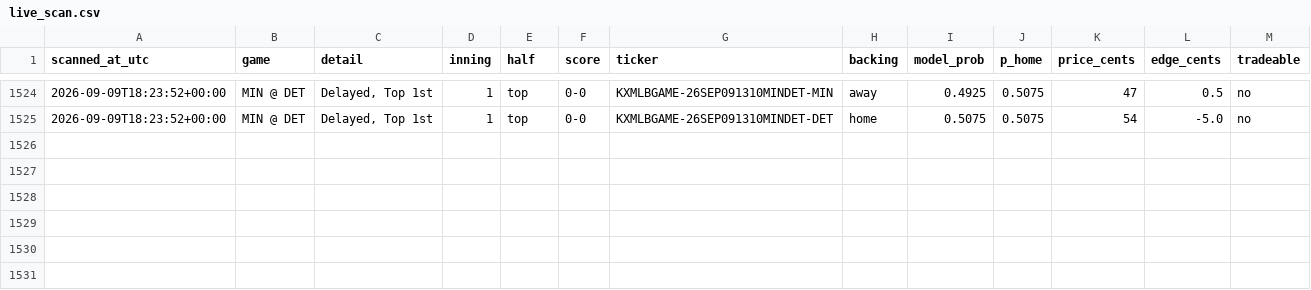
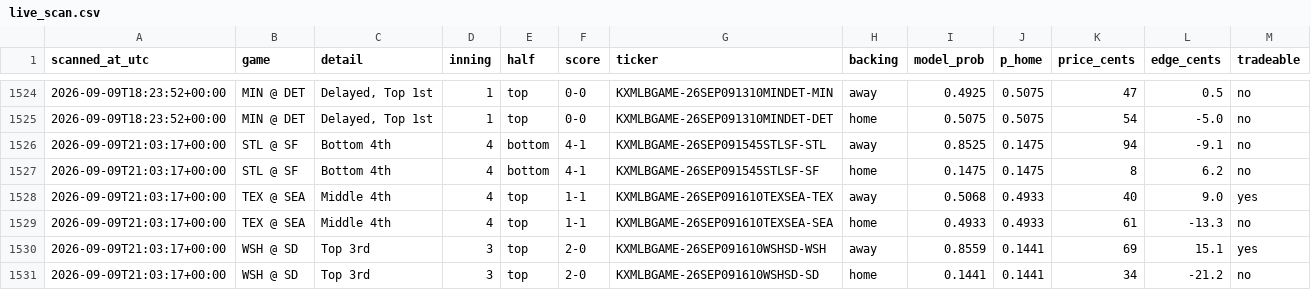
Before and after one commit to Jackhenry87/Prediction-Market-trading-bot, a CSV file: live_scan.csv, drawn as a sheet; only a part is shown, gaps mark what is left out; the diff names each change by its address in the sheet, - before the commit and + after, or states it on an @@ line.

```diff
--- a/live_scan.csv
+++ b/live_scan.csv
+row 1526: 2026-09-09T21:03:17+00:00 | STL @ SF | Bottom 4th | 4 | bottom | 4-1 | KXMLBGAME-26SEP091545STLSF-STL | away | 0.8525 | 0.1475 | 94 | -9.1 | no
+row 1527: 2026-09-09T21:03:17+00:00 | STL @ SF | Bottom 4th | 4 | bottom | 4-1 | KXMLBGAME-26SEP091545STLSF-SF | home | 0.1475 | 0.1475 | 8 | 6.2 | no
+row 1528: 2026-09-09T21:03:17+00:00 | TEX @ SEA | Middle 4th | 4 | top | 1-1 | KXMLBGAME-26SEP091610TEXSEA-TEX | away | 0.5068 | 0.4933 | 40 | 9.0 | yes
+row 1529: 2026-09-09T21:03:17+00:00 | TEX @ SEA | Middle 4th | 4 | top | 1-1 | KXMLBGAME-26SEP091610TEXSEA-SEA | home | 0.4933 | 0.4933 | 61 | -13.3 | no
+row 1530: 2026-09-09T21:03:17+00:00 | WSH @ SD | Top 3rd | 3 | top | 2-0 | KXMLBGAME-26SEP091610WSHSD-WSH | away | 0.8559 | 0.1441 | 69 | 15.1 | yes
+row 1531: 2026-09-09T21:03:17+00:00 | WSH @ SD | Top 3rd | 3 | top | 2-0 | KXMLBGAME-26SEP091610WSHSD-SD | home | 0.1441 | 0.1441 | 34 | -21.2 | no
```
Also changed, not shown: clv_sports.csv, 2 other files.
